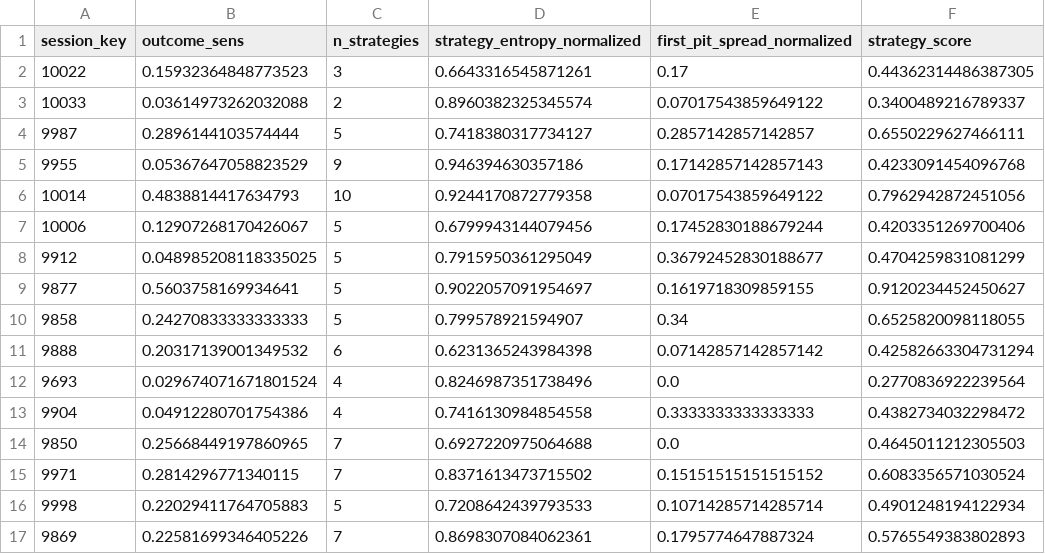
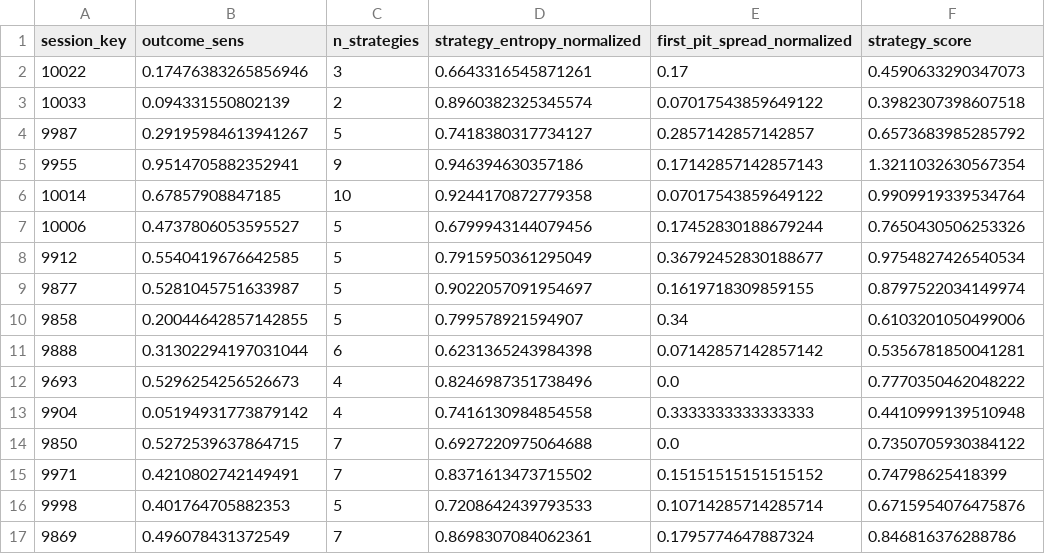
Before and after one commit to il-chu/f1, a CSV file: data/processed/2025/strategic_metrics.csv, drawn as a sheet; only a part is shown; the diff covers the shown part only.

```diff
--- a/data/processed/2025/strategic_metrics.csv
+++ b/data/processed/2025/strategic_metrics.csv
@@ -1,17 +1,17 @@
 session_key,outcome_sens,n_strategies,strategy_entropy_normalized,first_pit_spread_normalized,strategy_score
-10022,0.15932364848773523,3,0.6643316545871261,0.17,0.44362314486387305
-10033,0.03614973262032088,2,0.8960382325345574,0.07017543859649122,0.3400489216789337
-9987,0.2896144103574444,5,0.7418380317734127,0.2857142857142857,0.6550229627466111
-9955,0.05367647058823529,9,0.946394630357186,0.17142857142857143,0.4233091454096768
-10014,0.4838814417634793,10,0.9244170872779358,0.07017543859649122,0.7962942872451056
-10006,0.12907268170426067,5,0.6799943144079456,0.17452830188679244,0.4203351269700406
-9912,0.048985208118335025,5,0.7915950361295049,0.36792452830188677,0.4704259831081299
-9877,0.5603758169934641,5,0.9022057091954697,0.1619718309859155,0.9120234452450627
-9858,0.24270833333333333,5,0.799578921594907,0.34,0.6525820098118055
-9888,0.20317139001349532,6,0.6231365243984398,0.07142857142857142,0.42582663304731294
-9693,0.029674071671801524,4,0.8246987351738496,0.0,0.2770836922239564
-9904,0.04912280701754386,4,0.7416130984854558,0.3333333333333333,0.4382734032298472
-9850,0.25668449197860965,7,0.6927220975064688,0.0,0.4645011212305503
-9971,0.2814296771340115,7,0.8371613473715502,0.15151515151515152,0.6083356571030524
-9998,0.22029411764705883,5,0.7208642439793533,0.10714285714285714,0.4901248194122934
-9869,0.22581699346405226,7,0.8698307084062361,0.1795774647887324,0.5765549383802893
+10022,0.17476383265856946,3,0.6643316545871261,0.17,0.4590633290347073
+10033,0.094331550802139,2,0.8960382325345574,0.07017543859649122,0.3982307398607518
+9987,0.29195984613941267,5,0.7418380317734127,0.2857142857142857,0.6573683985285792
+9955,0.9514705882352941,9,0.946394630357186,0.17142857142857143,1.3211032630567354
+10014,0.67857908847185,10,0.9244170872779358,0.07017543859649122,0.9909919339534764
+10006,0.4737806053595527,5,0.6799943144079456,0.17452830188679244,0.7650430506253326
+9912,0.5540419676642585,5,0.7915950361295049,0.36792452830188677,0.9754827426540534
+9877,0.5281045751633987,5,0.9022057091954697,0.1619718309859155,0.8797522034149974
+9858,0.20044642857142855,5,0.799578921594907,0.34,0.6103201050499006
+9888,0.31302294197031044,6,0.6231365243984398,0.07142857142857142,0.5356781850041281
+9693,0.5296254256526673,4,0.8246987351738496,0.0,0.7770350462048222
+9904,0.05194931773879142,4,0.7416130984854558,0.3333333333333333,0.4410999139510948
+9850,0.5272539637864715,7,0.6927220975064688,0.0,0.7350705930384122
+9971,0.4210802742149491,7,0.8371613473715502,0.15151515151515152,0.74798625418399
+9998,0.401764705882353,5,0.7208642439793533,0.10714285714285714,0.6715954076475876
+9869,0.496078431372549,7,0.8698307084062361,0.1795774647887324,0.846816376288786
```
Also changed, not shown: 16 edited cells elsewhere in this file, data/processed/2025/all_data.csv, 2 other files.
